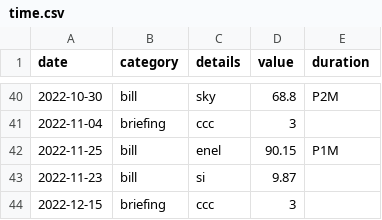
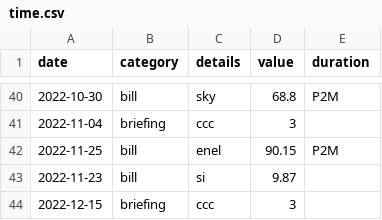
Before and after one commit to trasparente/time, a CSV file: _data/time.csv, drawn as a sheet; only a part is shown, gaps mark what is left out.

Commit message:
Edit document

```diff
--- a/_data/time.csv
+++ b/_data/time.csv
@@ -41,3 +41,3 @@ date,category,details,value,duration
 2022-11-04,briefing,ccc,3,
-2022-11-25,bill,enel,90.15,P1M
+2022-11-25,bill,enel,90.15,P2M
 2022-11-23,bill,si,9.87,
```
